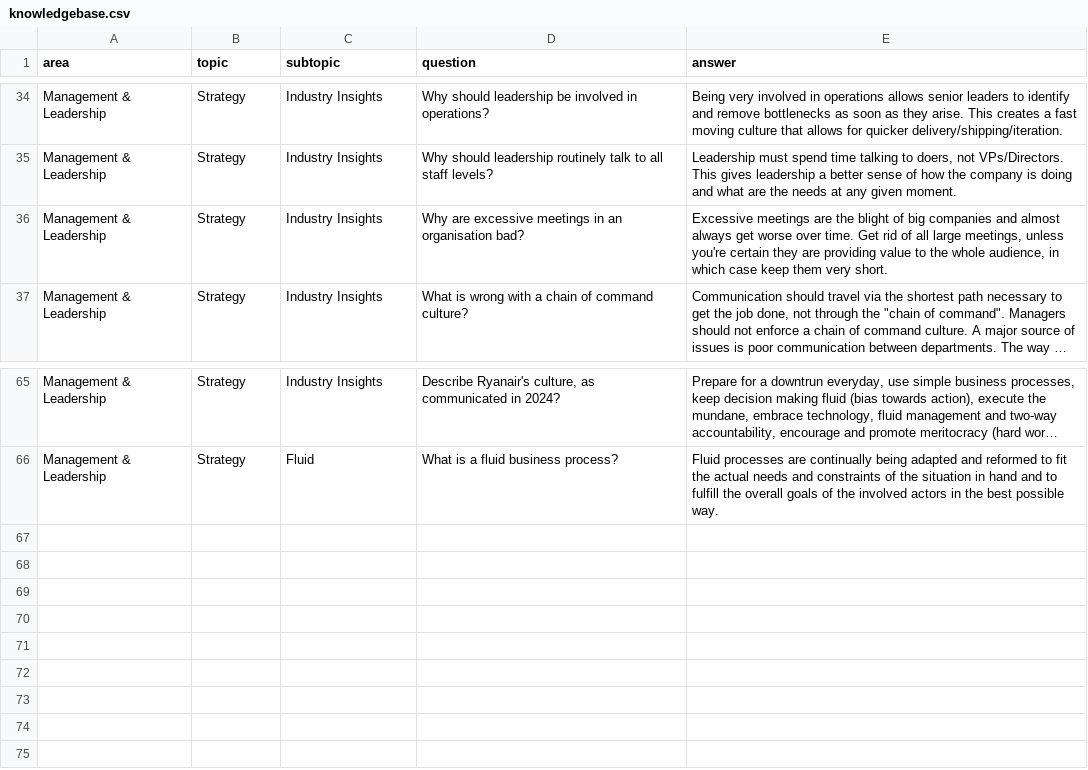
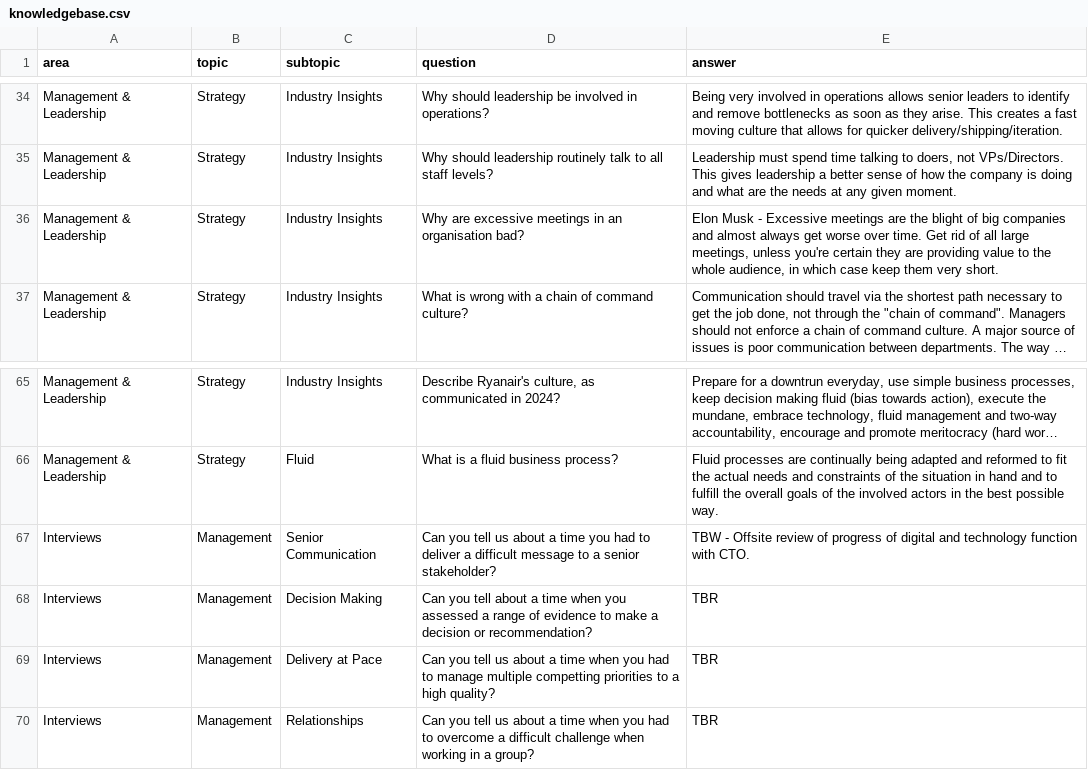
Before and after one commit to 3minuterecord/MemSpark, a CSV file: data/knowledgebase.csv, drawn as a sheet; only a part is shown, gaps mark what is left out; long unchanged cells end in …; the diff names each change by its address in the sheet, - before the commit and + after, or states it on an @@ line.

```diff
--- a/data/knowledgebase.csv
+++ b/data/knowledgebase.csv
-E36 (answer): Excessive meetings…
+E36 (answer): Elon Musk - Excessive meetings…
+row 67: Interviews | Management | Senior Communication | Can you tell us about a time you had to deliver a difficult message to a senior stakeholder? | TBW - Offsite review of progress of digital and technology function with CTO.
+row 68: Interviews | Management | Decision Making | Can you tell about a time when you assessed a range of evidence to make a decision or recommendation? | TBR
+row 69: Interviews | Management | Delivery at Pace | Can you tell us about a time when you had to manage multiple competting priorities to a high quality? | TBR
+row 70: Interviews | Management | Relationships | Can you tell us about a time when you had to overcome a difficult challenge when working in a group? | TBR
```
Also changed, not shown: 2 other files.
